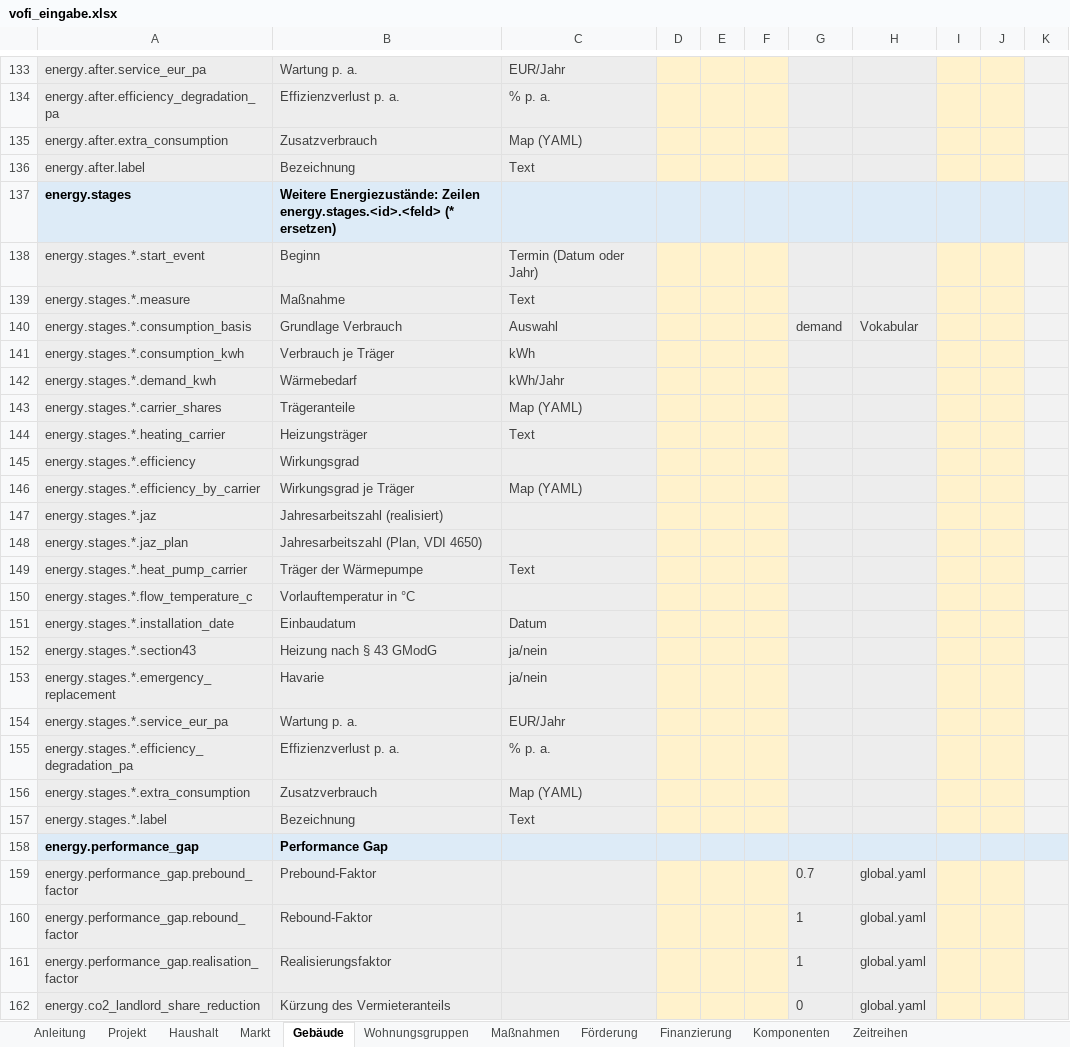
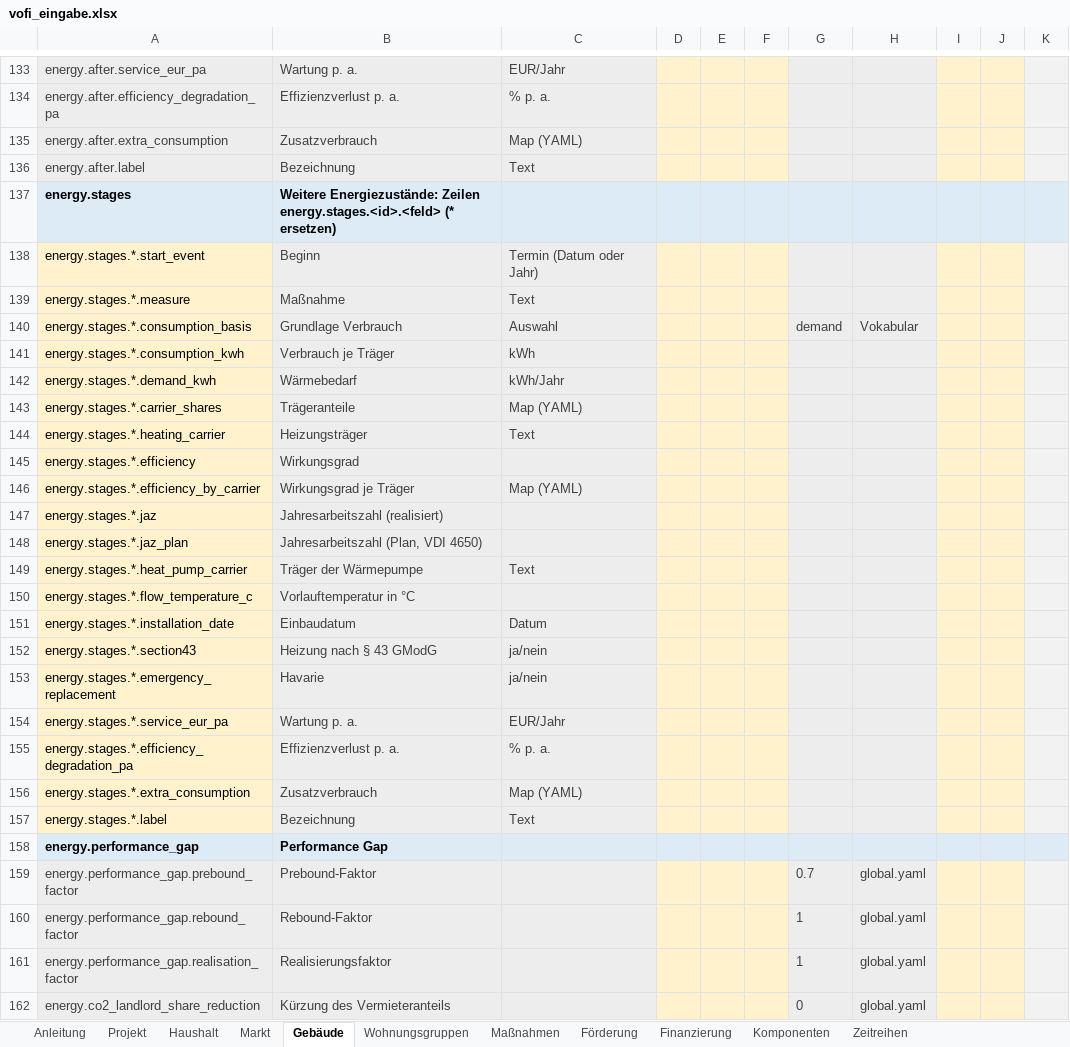
Before and after one commit to vgedaschko/VoFi, an Excel workbook: inst/templates/vofi_eingabe.xlsx, sheet Gebäude, drawn as a sheet; only a part is shown, gaps mark what is left out; values as stored, in another font and other column widths than the file's, no borders; the diff covers the shown part only; the diff names each change by its address in the sheet, - before the commit and + after, or states it on an @@ line.

```diff
--- a/inst/templates/vofi_eingabe.xlsx (sheet Gebäude)
+++ b/inst/templates/vofi_eingabe.xlsx (sheet Gebäude)
@@ A138:A157 fill: #EDEDED → #FFF2CC, text colour: #404040 → black @@
```
Also changed, not shown: cell formats elsewhere in this sheet, sheet Anleitung, 9 other files.
